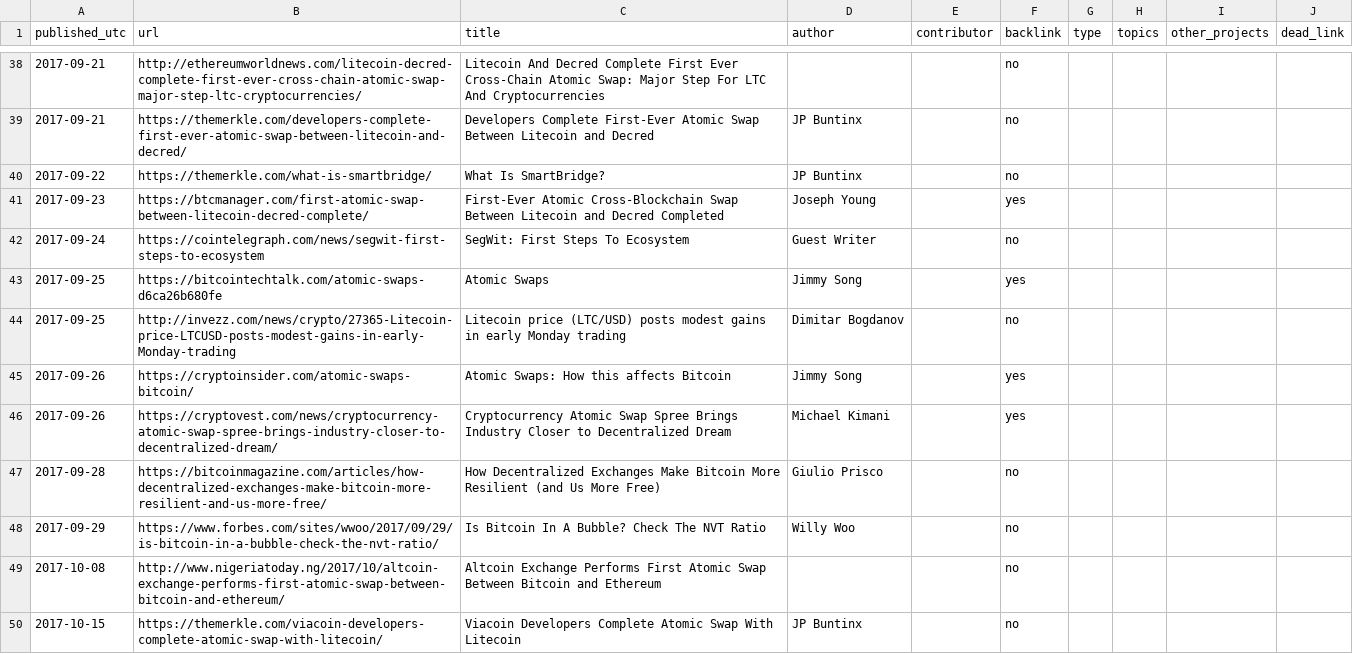
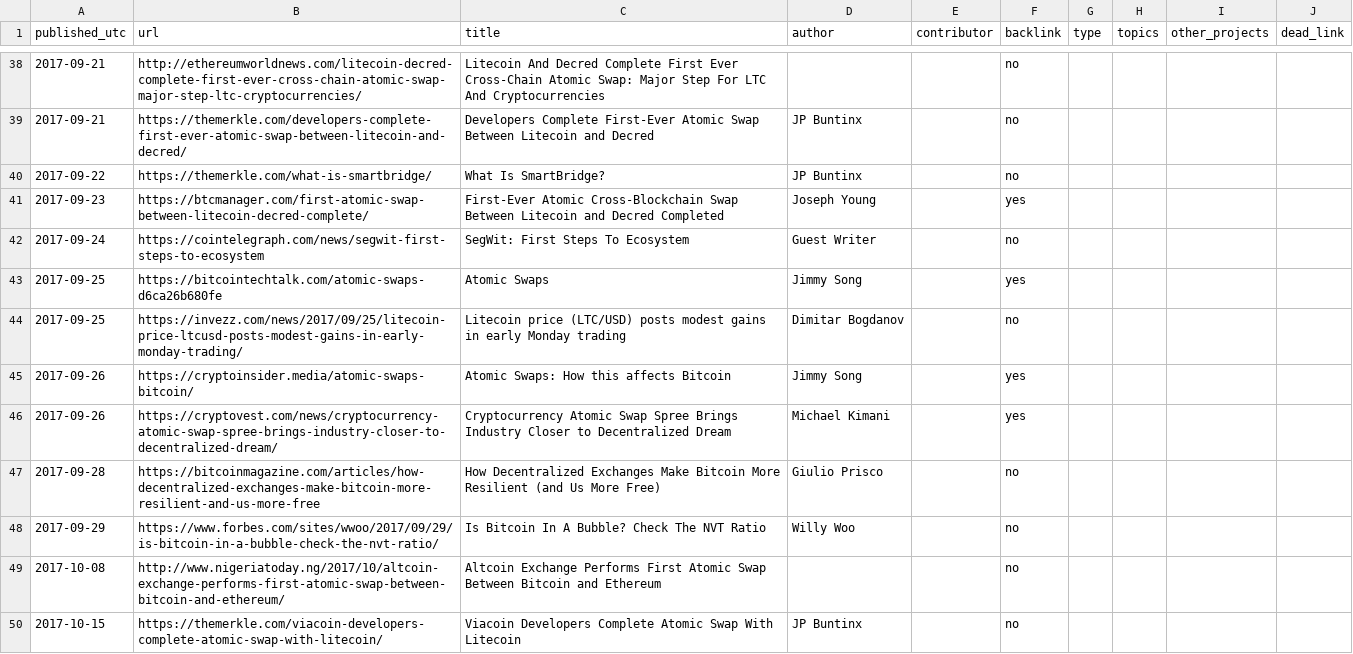
Before and after one commit to RichardRed0x/decred-media-tracker, a CSV file: media.csv, drawn as a sheet; only a part is shown, gaps mark what is left out; the diff covers the shown part only.

Commit message:
media: update urls
Detected multiple changed URLs with the WIP mtu Python script.

```diff
--- a/media.csv
+++ b/media.csv
@@ -43,6 +43,6 @@ published_utc,url,title,author,contributor,backlink,type,topics,other_projects,d
 2017-09-25,https://bitcointechtalk.com/atomic-swaps-d6ca26b680fe,Atomic Swaps,Jimmy Song,,yes,,,,
-2017-09-25,http://invezz.com/news/crypto/27365-Litecoin-price-LTCUSD-posts-modest-gains-in-early-Monday-trading,Litecoin price (LTC/USD) posts modest gains in early Monday trading,Dimitar Bogdanov,,no,,,,
-2017-09-26,https://cryptoinsider.com/atomic-swaps-bitcoin/,Atomic Swaps: How this affects Bitcoin,Jimmy Song,,yes,,,,
+2017-09-25,https://invezz.com/news/2017/09/25/litecoin-price-ltcusd-posts-modest-gains-in-early-monday-trading/,Litecoin price (LTC/USD) posts modest gains in early Monday trading,Dimitar Bogdanov,,no,,,,
+2017-09-26,https://cryptoinsider.media/atomic-swaps-bitcoin/,Atomic Swaps: How this affects Bitcoin,Jimmy Song,,yes,,,,
 2017-09-26,https://cryptovest.com/news/cryptocurrency-atomic-swap-spree-brings-industry-closer-to-decentralized-dream/,Cryptocurrency Atomic Swap Spree Brings Industry Closer to Decentralized Dream,Michael Kimani,,yes,,,,
-2017-09-28,https://bitcoinmagazine.com/articles/how-decentralized-exchanges-make-bitcoin-more-resilient-and-us-more-free/,How Decentralized Exchanges Make Bitcoin More Resilient (and Us More Free),Giulio Prisco,,no,,,,
+2017-09-28,https://bitcoinmagazine.com/articles/how-decentralized-exchanges-make-bitcoin-more-resilient-and-us-more-free,How Decentralized Exchanges Make Bitcoin More Resilient (and Us More Free),Giulio Prisco,,no,,,,
 2017-09-29,https://www.forbes.com/sites/wwoo/2017/09/29/is-bitcoin-in-a-bubble-check-the-nvt-ratio/,Is Bitcoin In A Bubble? Check The NVT Ratio,Willy Woo,,no,,,,
```
Also changed, not shown: 26 edited cells elsewhere in this file.
